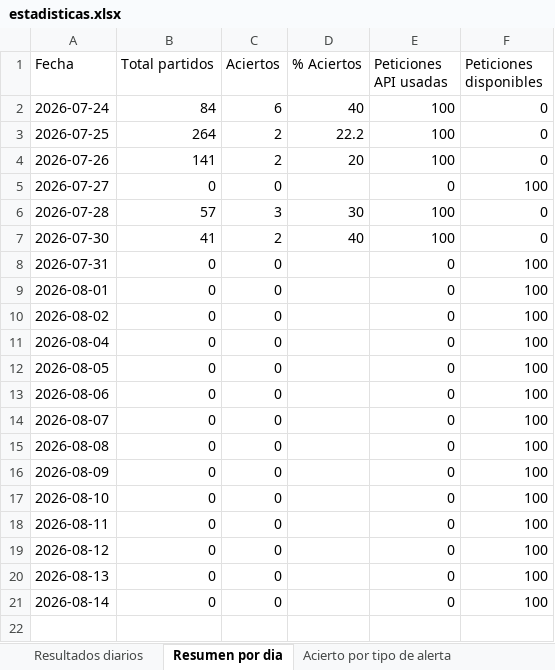
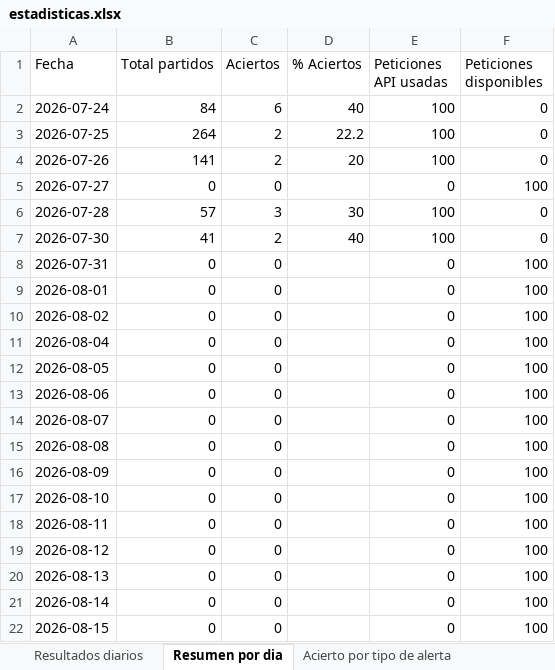
Before and after one commit to erikolivo/flow-elo, an Excel workbook: data/estadisticas.xlsx, sheet Resumen por dia, drawn as a sheet; values as stored, in another font and other column widths than the file's, no borders; the diff names each change by its address in the sheet, - before the commit and + after, or states it on an @@ line.

```diff
--- a/data/estadisticas.xlsx (sheet Resumen por dia)
+++ b/data/estadisticas.xlsx (sheet Resumen por dia)
+row 22: 2026-08-15 | 0 | 0 |  | 0 | 100
```
Also changed, not shown: 2 other files.
